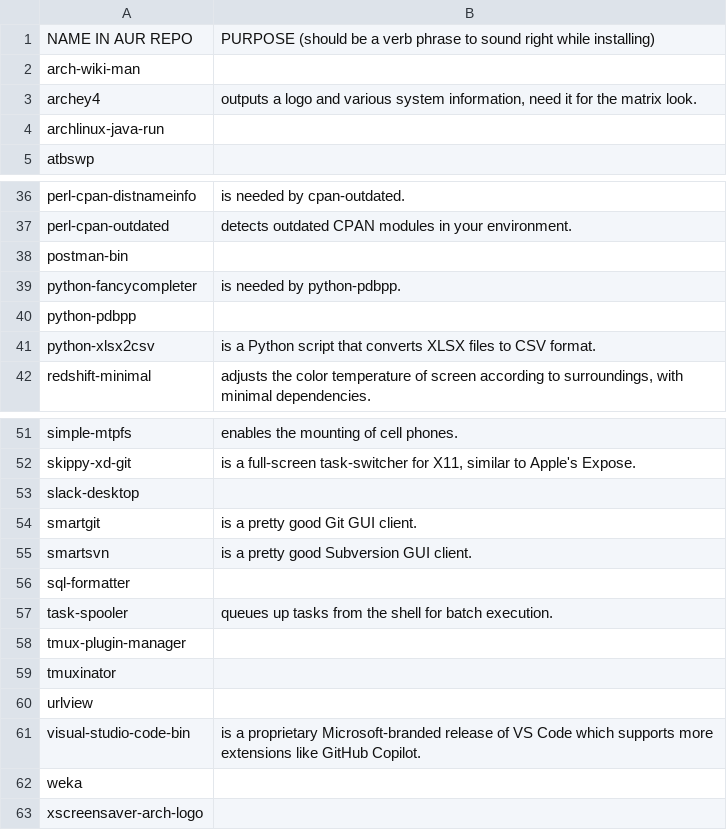
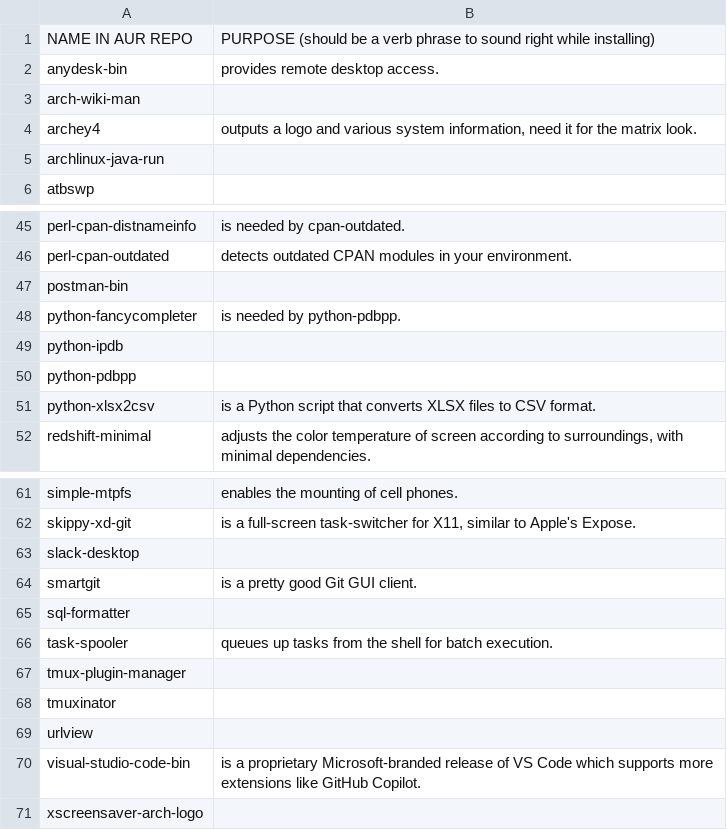
Before and after one commit to 00riddle00/npBuild, a TSV file: package-lists/pkgs-from-aur.tsv, drawn as a sheet; only a part is shown, gaps mark what is left out; the diff covers the shown part only.

```diff
--- a/package-lists/pkgs-from-aur.tsv
+++ b/package-lists/pkgs-from-aur.tsv
@@ -1,2 +1,3 @@
 NAME IN AUR REPO	PURPOSE (should be a verb phrase to sound right while installing)
+anydesk-bin	"provides remote desktop access."
 arch-wiki-man	
@@ -39,2 +48,3 @@ postman-bin
 python-fancycompleter	"is needed by python-pdbpp."
+python-ipdb	
 python-pdbpp	
@@ -54,3 +64,2 @@ slack-desktop
 smartgit	"is a pretty good Git GUI client."
-smartsvn	"is a pretty good Subversion GUI client."
 sql-formatter	
@@ -61,3 +70,2 @@ urlview
 visual-studio-code-bin	"is a proprietary Microsoft-branded release of VS Code which supports more extensions like GitHub Copilot."
-weka	
 xscreensaver-arch-logo	
```
Also changed, not shown: 8 added rows, 1 moved row and 1 edited cell elsewhere in this file, package-lists/pkgs-from-official.tsv.
